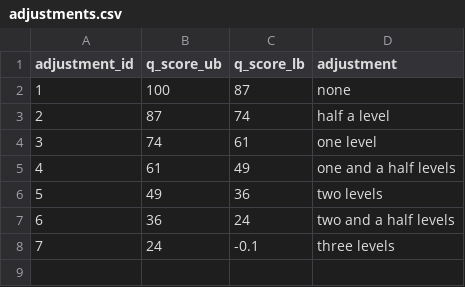
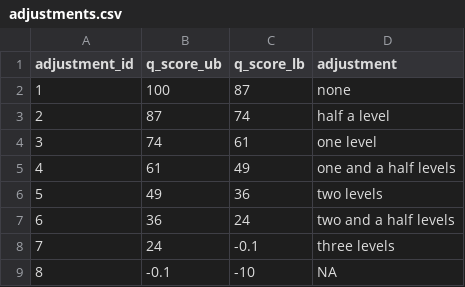
Before and after one commit to dschoenig/eat, a CSV file: data/adjustments.csv, drawn as a sheet; the diff names each change by its address in the sheet, - before the commit and + after, or states it on an @@ line.

```diff
--- a/data/adjustments.csv
+++ b/data/adjustments.csv
+row 9: 8 | -0.1 | -10 | NA
```
Also changed, not shown: data/downgrading.csv, 2 other files.
